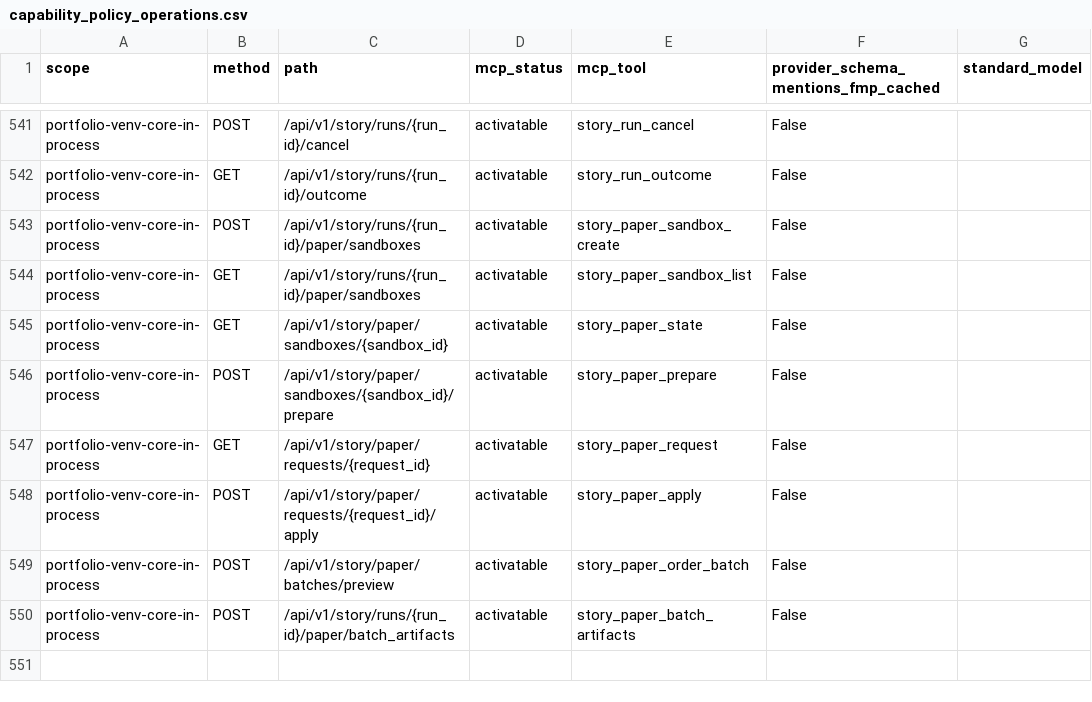
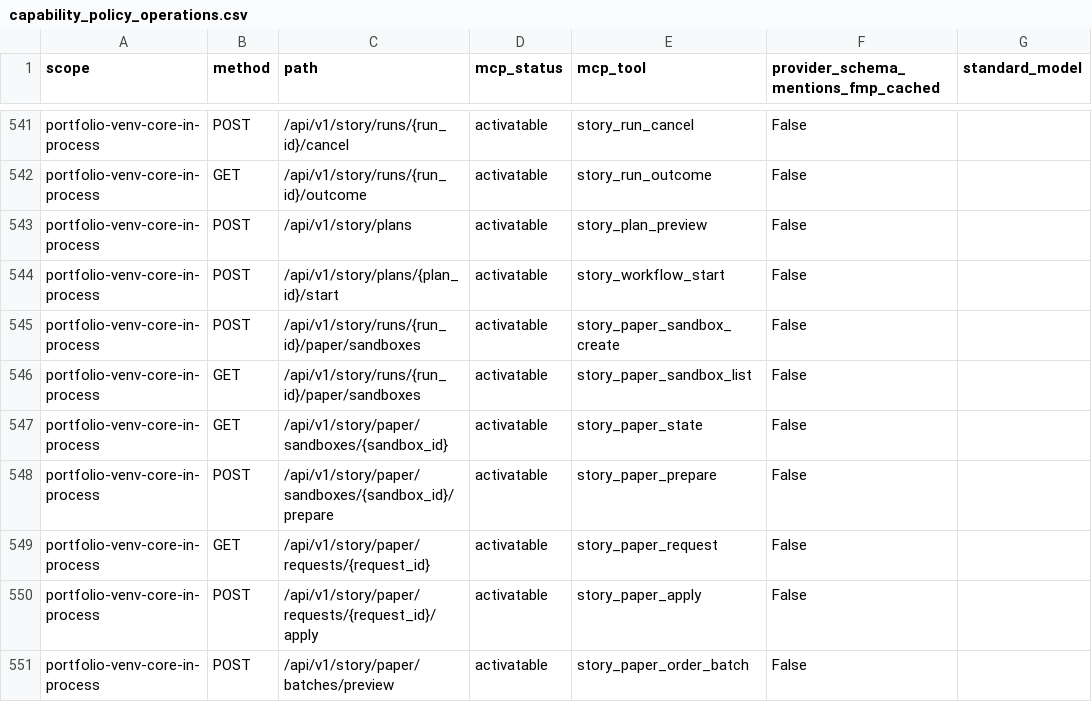
Before and after one commit to rashmijain02/OpenBB, a CSV file: openbb_platform/extensions/mcp_server/openbb_mcp_server/assets/capability_policy_operations.csv, drawn as a sheet; only a part is shown, gaps mark what is left out; the shorter side is filled out with more unchanged rows; the diff names each change by its address in the sheet, - before the commit and + after, or states it on an @@ line.

```diff
--- a/openbb_platform/extensions/mcp_server/openbb_mcp_server/assets/capability_policy_operations.csv
+++ b/openbb_platform/extensions/mcp_server/openbb_mcp_server/assets/capability_policy_operations.csv
+row 543: portfolio-venv-core-in-process | POST | /api/v1/story/plans | activatable | story_plan_preview | False
+row 544: portfolio-venv-core-in-process | POST | /api/v1/story/plans/{plan_id}/start | activatable | story_workflow_start | False
```
Also changed, not shown: 8 other files.
